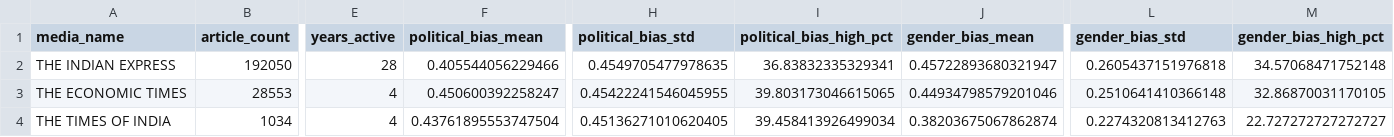
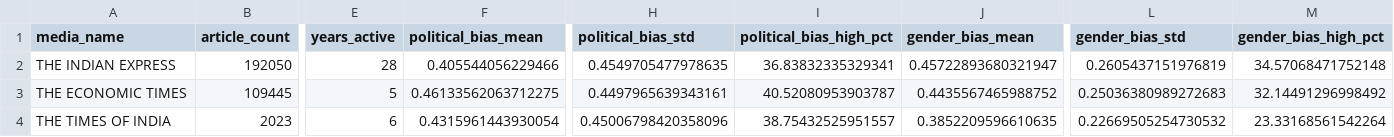
Before and after one commit to iisc-gbsa/bias-detection-in-news-media, a CSV file: visualization/data/aggregated/media_aggregations.csv, drawn as a sheet; only a part is shown, gaps mark what is left out; the diff covers the shown part only; the diff names each change by its address in the sheet, - before the commit and + after, or states it on an @@ line.

```diff
--- a/visualization/data/aggregated/media_aggregations.csv
+++ b/visualization/data/aggregated/media_aggregations.csv
-L2 (gender_bias_std): 0.2605437151976818
+L2 (gender_bias_std): 0.2605437151976819
-B3 (article_count): 28553
+B3 (article_count): 109445
-E3 (years_active): 4
+E3 (years_active): 5
-F3 (political_bias_mean): 0.450600392258247
+F3 (political_bias_mean): 0.46133562063712275
-H3 (political_bias_std): 0.45422241546045955
+H3 (political_bias_std): 0.4497965639343161
-I3 (political_bias_high_pct): 39.803173046615065
+I3 (political_bias_high_pct): 40.52080953903787
-J3 (gender_bias_mean): 0.44934798579201046
+J3 (gender_bias_mean): 0.4435567465988752
-L3 (gender_bias_std): 0.2510641410366148
+L3 (gender_bias_std): 0.25036380989272683
-M3 (gender_bias_high_pct): 32.86870031170105
+M3 (gender_bias_high_pct): 32.14491296998492
-B4 (article_count): 1034
+B4 (article_count): 2023
-E4 (years_active): 4
+E4 (years_active): 6
-F4 (political_bias_mean): 0.43761895553747504
+F4 (political_bias_mean): 0.4315961443930054
-H4 (political_bias_std): 0.45136271010620405
+H4 (political_bias_std): 0.45006798420358096
-I4 (political_bias_high_pct): 39.458413926499034
+I4 (political_bias_high_pct): 38.75432525951557
-J4 (gender_bias_mean): 0.38203675067862874
+J4 (gender_bias_mean): 0.3852209596610635
-L4 (gender_bias_std): 0.2274320813412763
+L4 (gender_bias_std): 0.22669505254730532
-M4 (gender_bias_high_pct): 22.727272727272727
+M4 (gender_bias_high_pct): 23.33168561542264
```
Also changed, not shown: 23 edited cells elsewhere in this file, visualization/data/aggregated/bias_type_distributions_gender_type.csv, visualization/data/aggregated/bias_type_distributions_political_type.csv, 6 other files.
